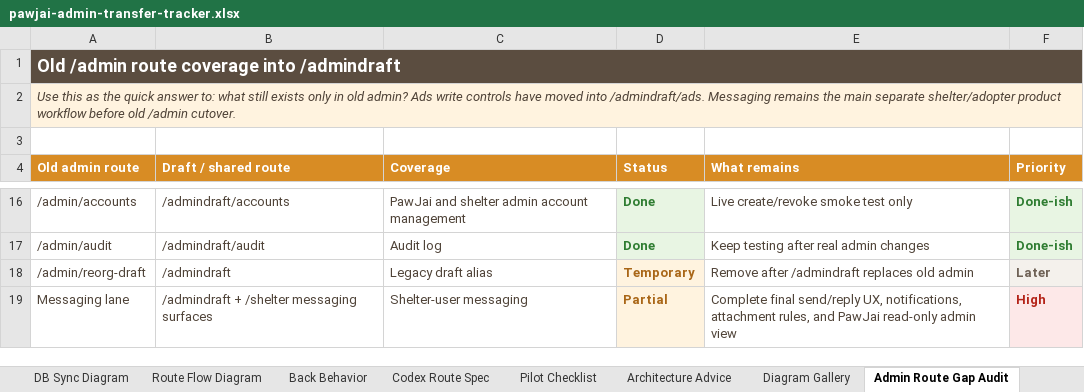
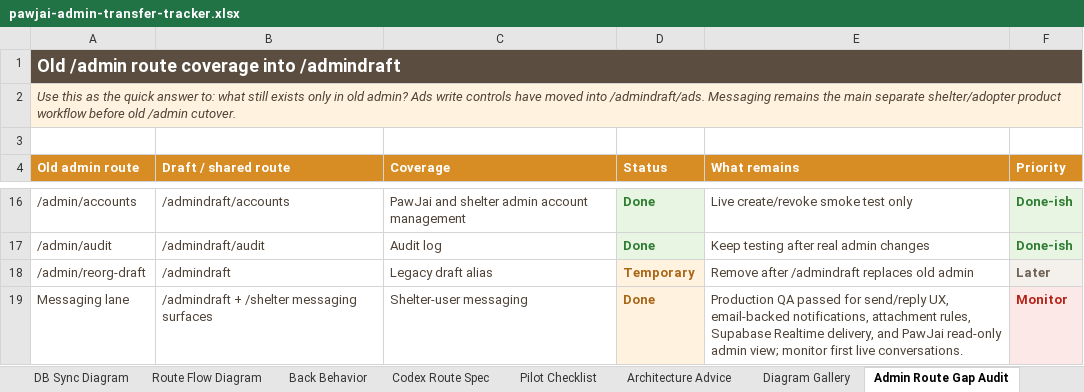
Before and after one commit to pawjaipet/pawjai-mvp, an Excel workbook: outputs/admin-transfer-tracker-20260705/pawjai-admin-transfer-tracker.xlsx, sheet Admin Route Gap Audit, drawn as a sheet; only a part is shown, gaps mark what is left out; values as stored, in another font and other column widths than the file's, no borders; the diff names each change by its address in the sheet, - before the commit and + after, or states it on an @@ line.

```diff
--- a/outputs/admin-transfer-tracker-20260705/pawjai-admin-transfer-tracker.xlsx (sheet Admin Route Gap Audit)
+++ b/outputs/admin-transfer-tracker-20260705/pawjai-admin-transfer-tracker.xlsx (sheet Admin Route Gap Audit)
-D19 (Status): Partial
+D19 (Status): Done
-E19 (What remains): Complete final send/reply UX, notifications, attachment rules, and PawJai read-only admin view
+E19 (What remains): Production QA passed for send/reply UX, email-backed notifications, attachment rules, Supabase Realtime delivery, and PawJai read-only admin view; monitor first live conversations.
-F19 (Priority): High
+F19 (Priority): Monitor
```
Also changed, not shown: sheet Codex Session Map, sheet Service Connections, sheet Production URLs & Logins, sheet Domain Migration Status, sheet Pilot Checklist, sheet Remaining Work, 7 more sheets, other sheet tabs, charts or pictures, 12 other files.
